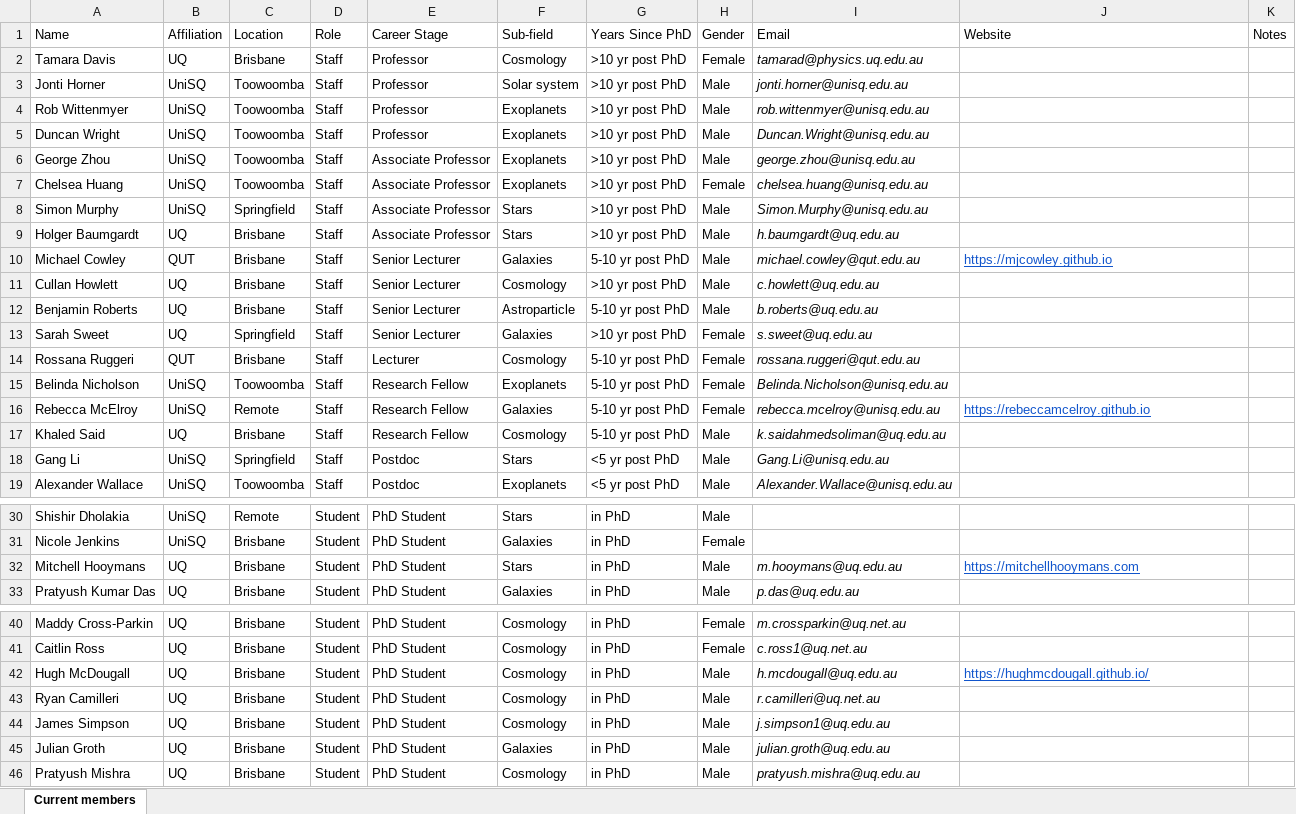
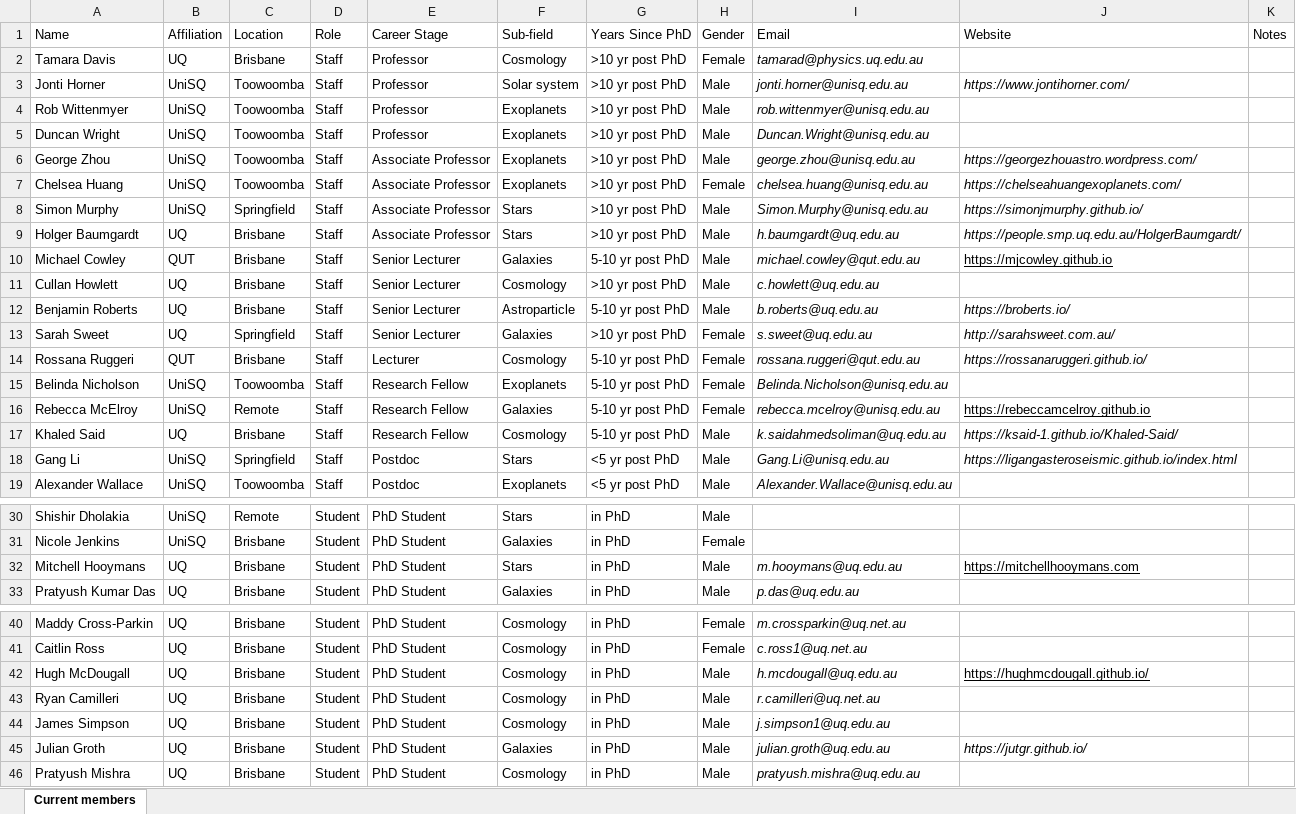
Before and after one commit to QuasarCollaboration/quasarcollaboration.github.io, an Excel workbook: Quasar Members.xlsx, sheet Current members, drawn as a sheet; only a part is shown, gaps mark what is left out; values as stored, in another font and other column widths than the file's, no borders; the diff names each change by its address in the sheet, - before the commit and + after, or states it on an @@ line.

Commit message:
updated members sites
added some websites

```diff
--- a/Quasar Members.xlsx (sheet Current members)
+++ b/Quasar Members.xlsx (sheet Current members)
-J3: (empty)
+J3: https://www.jontihorner.com/
-J6: (empty)
+J6: https://georgezhouastro.wordpress.com/
-J7: (empty)
+J7: https://chelseahuangexoplanets.com/
-J8: (empty)
+J8: https://simonjmurphy.github.io/
-J9: (empty)
+J9: https://people.smp.uq.edu.au/HolgerBaumgardt/
-J10 text colour: #1155CC
+J10 text colour: black
-J12: (empty)
+J12: https://broberts.io/
-J13: (empty)
+J13: http://sarahsweet.com.au/
-J14: (empty)
+J14: https://rossanaruggeri.github.io/
-J16 text colour: #1155CC
+J16 text colour: black
-J17: (empty)
+J17: https://ksaid-1.github.io/Khaled-Said/
-J18: (empty)
+J18: https://ligangasteroseismic.github.io/index.html
-J32 text colour: #1155CC
+J32 text colour: black
-J42 text colour: #1155CC
+J42 text colour: black
-J45: (empty)
+J45: https://jutgr.github.io/
```
Also changed, not shown: 1 other file.
